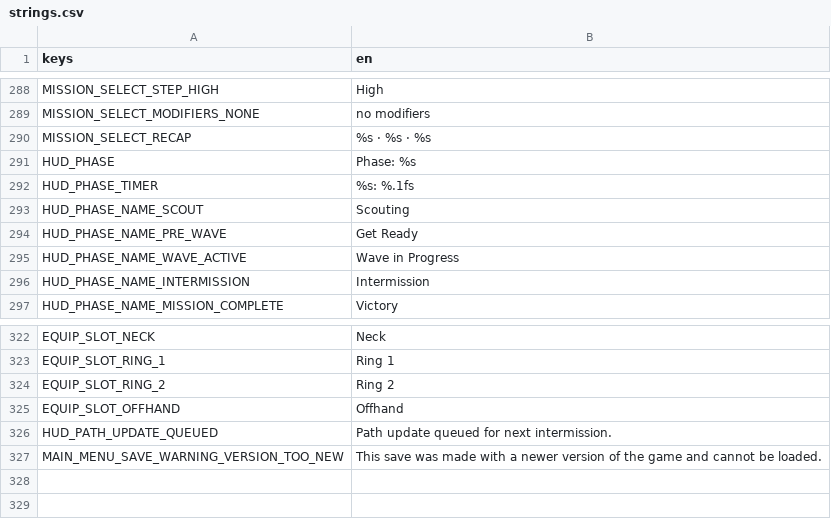
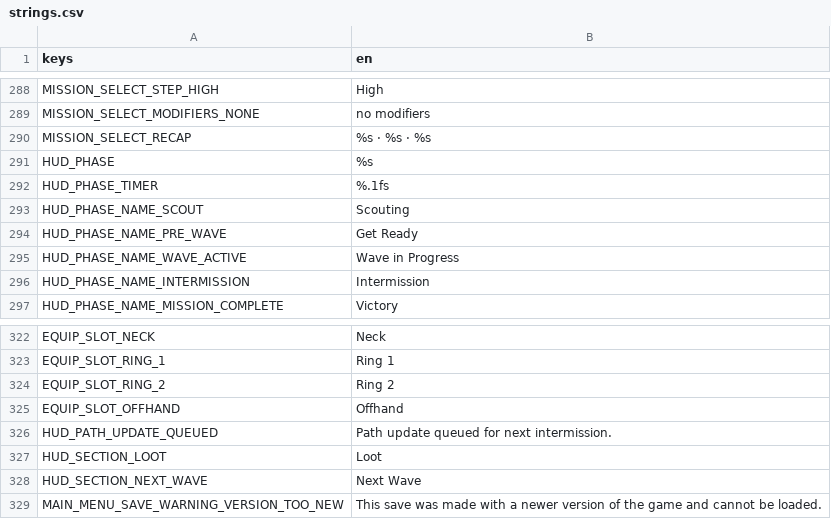
Before and after one commit to VickneshHolmesglen/TDEF, a CSV file: assets/localization/strings.csv, drawn as a sheet; only a part is shown, gaps mark what is left out.

```diff
--- a/assets/localization/strings.csv
+++ b/assets/localization/strings.csv
@@ -290,4 +290,4 @@ MISSION_SELECT_MODIFIERS_NONE,no modifiers
 MISSION_SELECT_RECAP,%s  ·  %s  ·  %s
-HUD_PHASE,Phase: %s
-HUD_PHASE_TIMER,%s: %.1fs
+HUD_PHASE,%s
+HUD_PHASE_TIMER,%.1fs
 HUD_PHASE_NAME_SCOUT,Scouting
@@ -326,2 +326,4 @@ EQUIP_SLOT_OFFHAND,Offhand
 HUD_PATH_UPDATE_QUEUED,Path update queued for next intermission.
+HUD_SECTION_LOOT,Loot
+HUD_SECTION_NEXT_WAVE,Next Wave
 MAIN_MENU_SAVE_WARNING_VERSION_TOO_NEW,This save was made with a newer version of the game and cannot be loaded.
```
Also changed, not shown: 7 other files.
